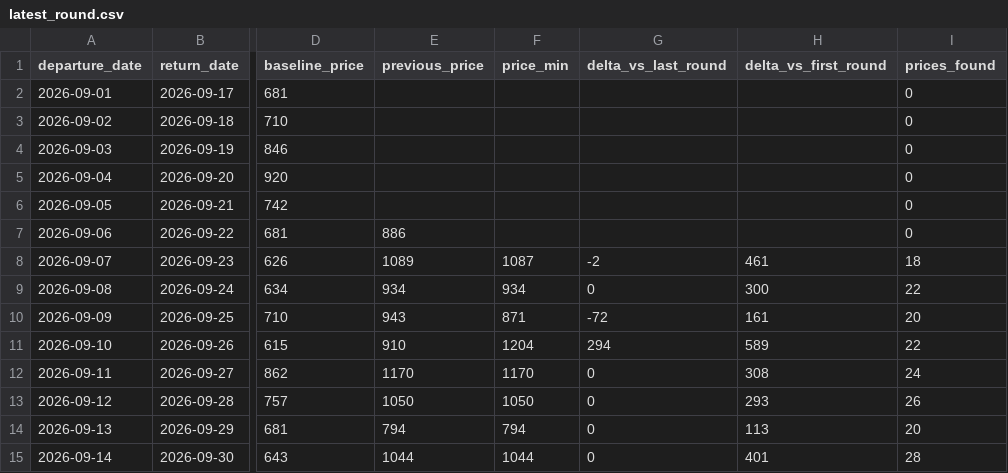
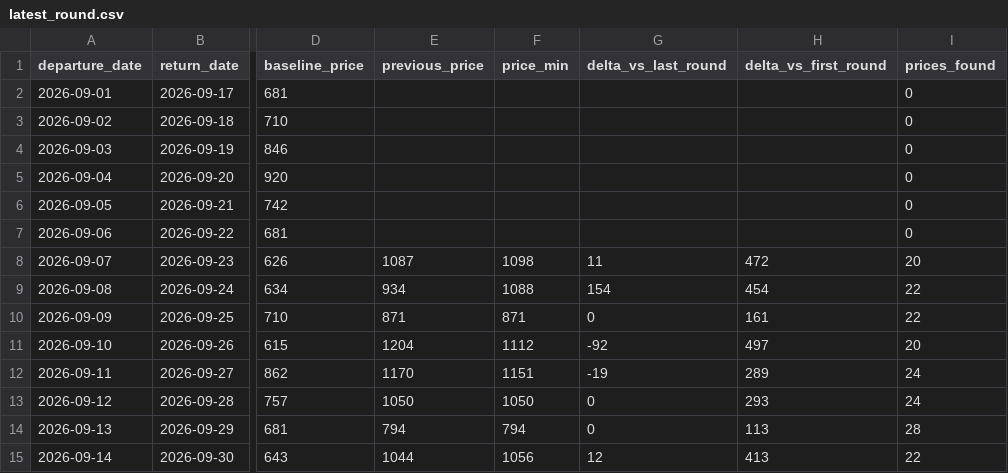
Before and after one commit to yiyangshen04/flight-watch, a CSV file: data/chi-rom-sep-2026/latest_round.csv, drawn as a sheet; only a part is shown, gaps mark what is left out; the diff names each change by its address in the sheet, - before the commit and + after, or states it on an @@ line.

```diff
--- a/data/chi-rom-sep-2026/latest_round.csv
+++ b/data/chi-rom-sep-2026/latest_round.csv
-E7 (previous_price): 886
+E7 (previous_price): (empty)
-E8 (previous_price): 1089
+E8 (previous_price): 1087
-F8 (price_min): 1087
+F8 (price_min): 1098
-G8 (delta_vs_last_round): -2
+G8 (delta_vs_last_round): 11
-H8 (delta_vs_first_round): 461
+H8 (delta_vs_first_round): 472
-I8 (prices_found): 18
+I8 (prices_found): 20
-F9 (price_min): 934
+F9 (price_min): 1088
-G9 (delta_vs_last_round): 0
+G9 (delta_vs_last_round): 154
-H9 (delta_vs_first_round): 300
+H9 (delta_vs_first_round): 454
-E10 (previous_price): 943
+E10 (previous_price): 871
-G10 (delta_vs_last_round): -72
+G10 (delta_vs_last_round): 0
-I10 (prices_found): 20
+I10 (prices_found): 22
-E11 (previous_price): 910
+E11 (previous_price): 1204
-F11 (price_min): 1204
+F11 (price_min): 1112
-G11 (delta_vs_last_round): 294
+G11 (delta_vs_last_round): -92
-H11 (delta_vs_first_round): 589
+H11 (delta_vs_first_round): 497
-I11 (prices_found): 22
+I11 (prices_found): 20
-F12 (price_min): 1170
+F12 (price_min): 1151
-G12 (delta_vs_last_round): 0
+G12 (delta_vs_last_round): -19
-H12 (delta_vs_first_round): 308
+H12 (delta_vs_first_round): 289
-I13 (prices_found): 26
+I13 (prices_found): 24
-I14 (prices_found): 20
+I14 (prices_found): 28
-F15 (price_min): 1044
+F15 (price_min): 1056
-G15 (delta_vs_last_round): 0
+G15 (delta_vs_last_round): 12
-H15 (delta_vs_first_round): 401
+H15 (delta_vs_first_round): 413
-I15 (prices_found): 28
+I15 (prices_found): 22
```
Also changed, not shown: 4 other files.
